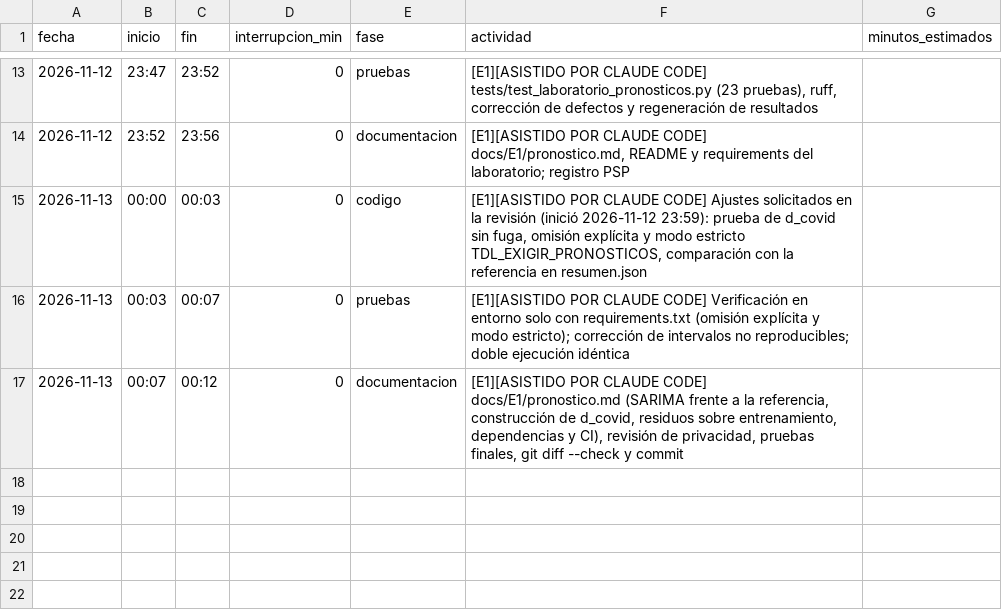
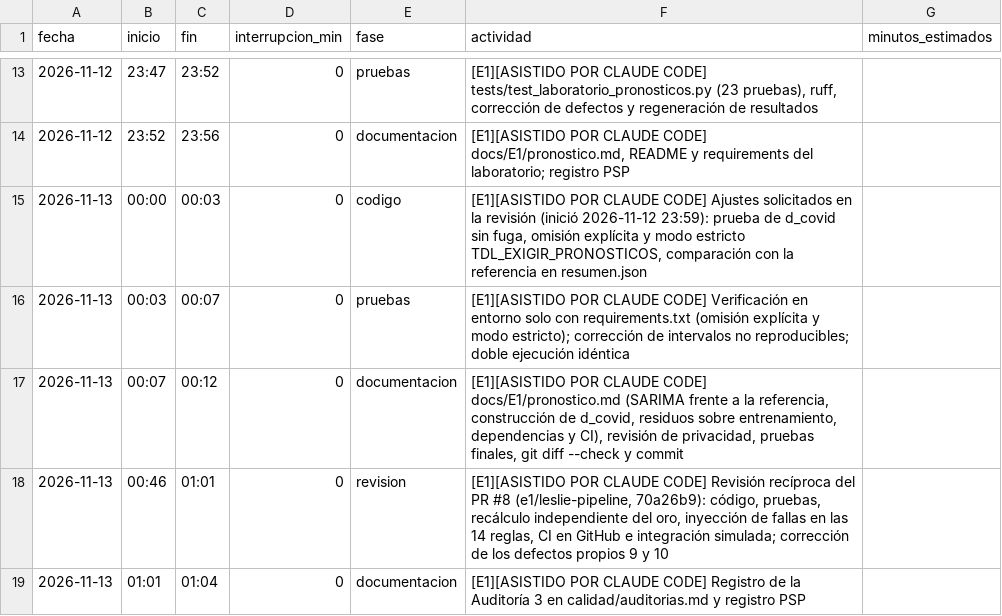
Before and after one commit to Leslie581/observatorio-turistico-colima, a CSV file: calidad/tiempo-integrante-b.csv, drawn as a sheet; only a part is shown, gaps mark what is left out.

```diff
--- a/calidad/tiempo-integrante-b.csv
+++ b/calidad/tiempo-integrante-b.csv
@@ -17 +17,3 @@ fecha,inicio,fin,interrupcion_min,fase,actividad,minutos_estimados
 2026-11-13,00:07,00:12,0,documentacion,"[E1][ASISTIDO POR CLAUDE CODE] docs/E1/pronostico.md (SARIMA frente a la referencia, construcción de d_covid, residuos sobre entrenamiento, dependencias y CI), revisión de privacidad, pruebas finales, git diff --check y commit",
+2026-11-13,00:46,01:01,0,revision,"[E1][ASISTIDO POR CLAUDE CODE] Revisión recíproca del PR #8 (e1/leslie-pipeline, 70a26b9): código, pruebas, recálculo independiente del oro, inyección de fallas en las 14 reglas, CI en GitHub e integración simulada; corrección de los defectos propios 9 y 10",
+2026-11-13,01:01,01:04,0,documentacion,"[E1][ASISTIDO POR CLAUDE CODE] Registro de la Auditoría 3 en calidad/auditorias.md y registro PSP",
```
Also changed, not shown: calidad/defectos-integrante-b.csv, 3 other files.
